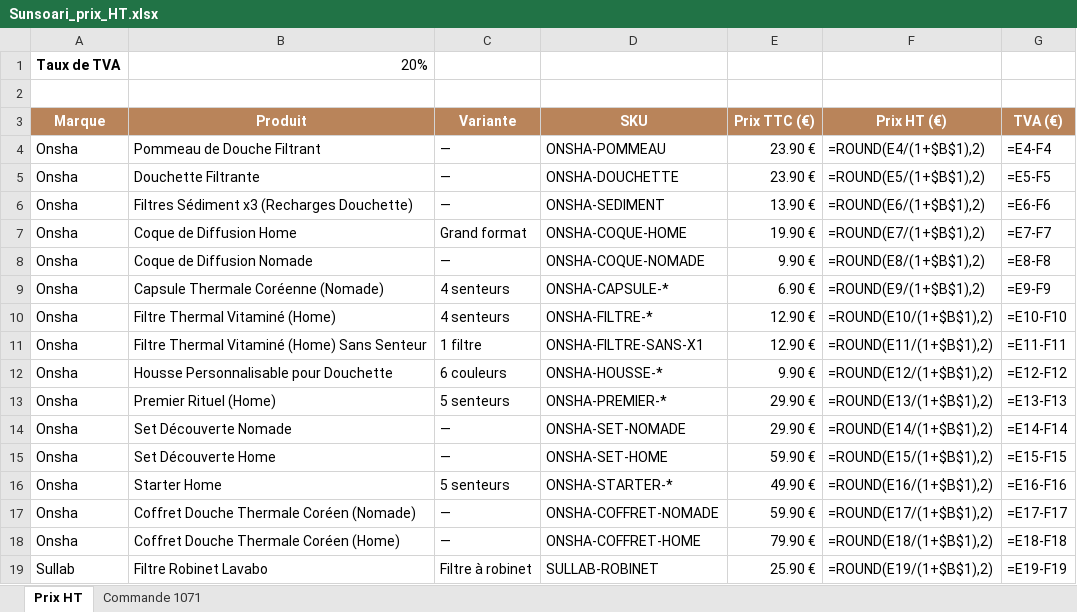
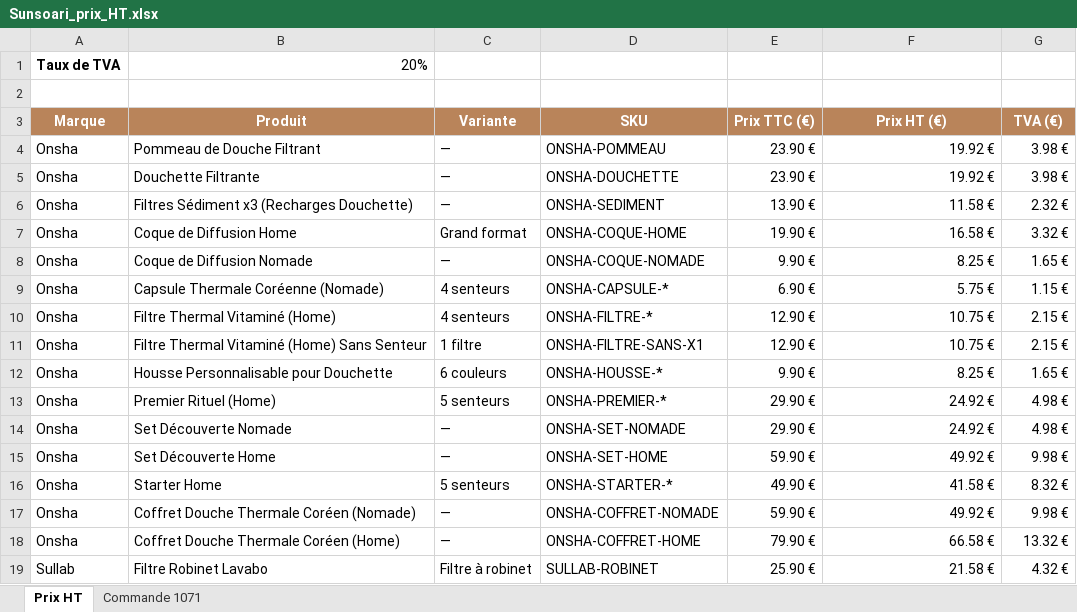
Before and after one commit to madbym/skills-introduction-to-githu, an Excel workbook: sunsoari-docs/Sunsoari_prix_HT.xlsx, sheet Prix HT, drawn as a sheet; only a part is shown; values as stored, in another font and other column widths than the file's, no borders; formulas without a stored value are shown as written; the diff covers the shown part only; the diff names each change by its address in the sheet, - before the commit and + after, or states it on an @@ line.

```diff
--- a/sunsoari-docs/Sunsoari_prix_HT.xlsx (sheet Prix HT)
+++ b/sunsoari-docs/Sunsoari_prix_HT.xlsx (sheet Prix HT)
-F4 (Prix HT (€)): =ROUND(E4/(1+$B$1),2)
+F4 (Prix HT (€)): 19.92 €
-G4 (TVA (€)): =E4-F4
+G4 (TVA (€)): 3.98 €
-F5 (Prix HT (€)): =ROUND(E5/(1+$B$1),2)
+F5 (Prix HT (€)): 19.92 €
-G5 (TVA (€)): =E5-F5
+G5 (TVA (€)): 3.98 €
-F6 (Prix HT (€)): =ROUND(E6/(1+$B$1),2)
+F6 (Prix HT (€)): 11.58 €
-G6 (TVA (€)): =E6-F6
+G6 (TVA (€)): 2.32 €
-F7 (Prix HT (€)): =ROUND(E7/(1+$B$1),2)
+F7 (Prix HT (€)): 16.58 €
-G7 (TVA (€)): =E7-F7
+G7 (TVA (€)): 3.32 €
-F8 (Prix HT (€)): =ROUND(E8/(1+$B$1),2)
+F8 (Prix HT (€)): 8.25 €
-G8 (TVA (€)): =E8-F8
+G8 (TVA (€)): 1.65 €
-F9 (Prix HT (€)): =ROUND(E9/(1+$B$1),2)
+F9 (Prix HT (€)): 5.75 €
-G9 (TVA (€)): =E9-F9
+G9 (TVA (€)): 1.15 €
-F10 (Prix HT (€)): =ROUND(E10/(1+$B$1),2)
+F10 (Prix HT (€)): 10.75 €
-G10 (TVA (€)): =E10-F10
+G10 (TVA (€)): 2.15 €
-F11 (Prix HT (€)): =ROUND(E11/(1+$B$1),2)
+F11 (Prix HT (€)): 10.75 €
-G11 (TVA (€)): =E11-F11
+G11 (TVA (€)): 2.15 €
-F12 (Prix HT (€)): =ROUND(E12/(1+$B$1),2)
+F12 (Prix HT (€)): 8.25 €
-G12 (TVA (€)): =E12-F12
+G12 (TVA (€)): 1.65 €
-F13 (Prix HT (€)): =ROUND(E13/(1+$B$1),2)
+F13 (Prix HT (€)): 24.92 €
-G13 (TVA (€)): =E13-F13
+G13 (TVA (€)): 4.98 €
-F14 (Prix HT (€)): =ROUND(E14/(1+$B$1),2)
+F14 (Prix HT (€)): 24.92 €
-G14 (TVA (€)): =E14-F14
+G14 (TVA (€)): 4.98 €
-F15 (Prix HT (€)): =ROUND(E15/(1+$B$1),2)
+F15 (Prix HT (€)): 49.92 €
-G15 (TVA (€)): =E15-F15
+G15 (TVA (€)): 9.98 €
-F16 (Prix HT (€)): =ROUND(E16/(1+$B$1),2)
+F16 (Prix HT (€)): 41.58 €
-G16 (TVA (€)): =E16-F16
+G16 (TVA (€)): 8.32 €
-F17 (Prix HT (€)): =ROUND(E17/(1+$B$1),2)
+F17 (Prix HT (€)): 49.92 €
-G17 (TVA (€)): =E17-F17
+G17 (TVA (€)): 9.98 €
-F18 (Prix HT (€)): =ROUND(E18/(1+$B$1),2)
+F18 (Prix HT (€)): 66.58 €
-G18 (TVA (€)): =E18-F18
+G18 (TVA (€)): 13.32 €
-F19 (Prix HT (€)): =ROUND(E19/(1+$B$1),2)
+F19 (Prix HT (€)): 21.58 €
-G19 (TVA (€)): =E19-F19
+G19 (TVA (€)): 4.32 €
```
Also changed, not shown: 10 edited cells elsewhere in this sheet, sheet Commande 1071.
